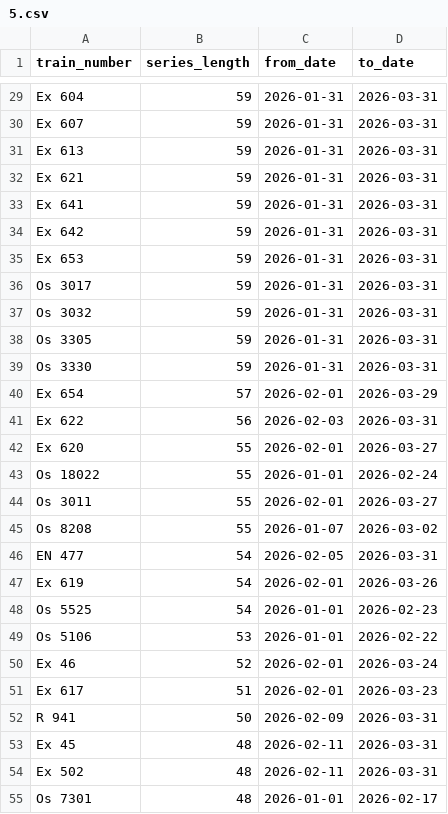
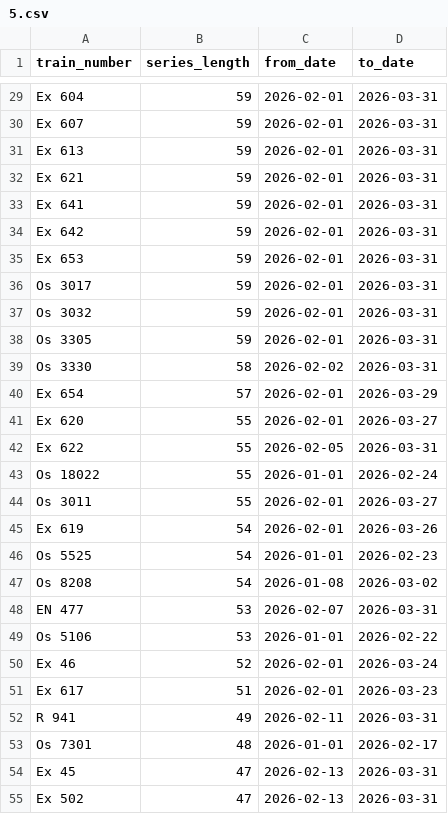
Before and after one commit to xkudelasova/SQL-tests, a CSV file: teo/5.csv, drawn as a sheet; only a part is shown, gaps mark what is left out; the diff covers the shown part only.

```diff
--- a/teo/5.csv
+++ b/teo/5.csv
@@ -29,21 +29,21 @@
-"Ex 604","59","2026-01-31","2026-03-31"
-"Ex 607","59","2026-01-31","2026-03-31"
-"Ex 613","59","2026-01-31","2026-03-31"
-"Ex 621","59","2026-01-31","2026-03-31"
-"Ex 641","59","2026-01-31","2026-03-31"
-"Ex 642","59","2026-01-31","2026-03-31"
-"Ex 653","59","2026-01-31","2026-03-31"
-"Os 3017","59","2026-01-31","2026-03-31"
-"Os 3032","59","2026-01-31","2026-03-31"
-"Os 3305","59","2026-01-31","2026-03-31"
-"Os 3330","59","2026-01-31","2026-03-31"
+"Ex 604","59","2026-02-01","2026-03-31"
+"Ex 607","59","2026-02-01","2026-03-31"
+"Ex 613","59","2026-02-01","2026-03-31"
+"Ex 621","59","2026-02-01","2026-03-31"
+"Ex 641","59","2026-02-01","2026-03-31"
+"Ex 642","59","2026-02-01","2026-03-31"
+"Ex 653","59","2026-02-01","2026-03-31"
+"Os 3017","59","2026-02-01","2026-03-31"
+"Os 3032","59","2026-02-01","2026-03-31"
+"Os 3305","59","2026-02-01","2026-03-31"
+"Os 3330","58","2026-02-02","2026-03-31"
 "Ex 654","57","2026-02-01","2026-03-29"
-"Ex 622","56","2026-02-03","2026-03-31"
 "Ex 620","55","2026-02-01","2026-03-27"
+"Ex 622","55","2026-02-05","2026-03-31"
 "Os 18022","55","2026-01-01","2026-02-24"
 "Os 3011","55","2026-02-01","2026-03-27"
-"Os 8208","55","2026-01-07","2026-03-02"
-"EN 477","54","2026-02-05","2026-03-31"
 "Ex 619","54","2026-02-01","2026-03-26"
 "Os 5525","54","2026-01-01","2026-02-23"
+"Os 8208","54","2026-01-08","2026-03-02"
+"EN 477","53","2026-02-07","2026-03-31"
 "Os 5106","53","2026-01-01","2026-02-22"
@@ -51,5 +51,5 @@
 "Ex 617","51","2026-02-01","2026-03-23"
-"R 941","50","2026-02-09","2026-03-31"
-"Ex 45","48","2026-02-11","2026-03-31"
-"Ex 502","48","2026-02-11","2026-03-31"
+"R 941","49","2026-02-11","2026-03-31"
 "Os 7301","48","2026-01-01","2026-02-17"
+"Ex 45","47","2026-02-13","2026-03-31"
+"Ex 502","47","2026-02-13","2026-03-31"
```
Also changed, not shown: 8 added rows, 8 removed rows and 80 edited cells elsewhere in this file, teo/1.csv, teo/7.csv, 2 other files.
